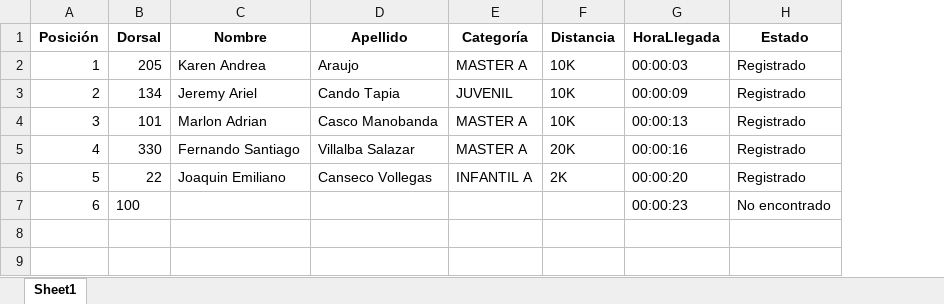
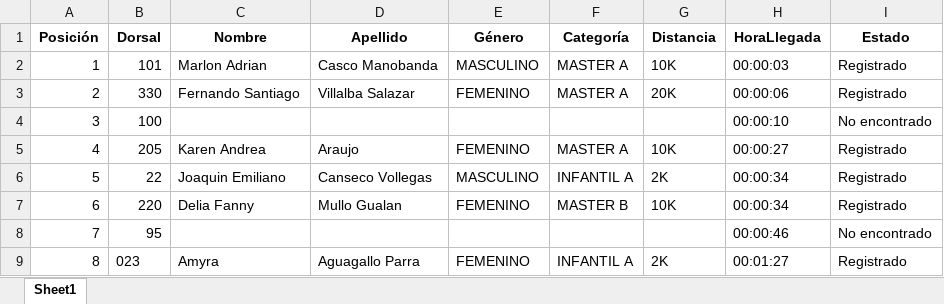
Before and after one commit to carlitosgiovanniramos/raceDetector, an Excel workbook: registros_dorsales.xlsx, sheet Sheet1, drawn as a sheet; values as stored, in another font and other column widths than the file's, no borders; removed rows and columns are numbered as before the commit, all else as after; the diff names each change by its address in the sheet, - before the commit and + after, or states it on an @@ line.

```diff
--- a/registros_dorsales.xlsx (sheet Sheet1)
+++ b/registros_dorsales.xlsx (sheet Sheet1)
+column E (Género), rows 2-3: MASCULINO | FEMENINO; row 6: MASCULINO
-row 2: 1 | 205 | Karen Andrea | Araujo | MASTER A | 10K | 00:00:03 | Registrado
-row 3: 2 | 134 | Jeremy Ariel | Cando Tapia | JUVENIL | 10K | 00:00:09 | Registrado
@@ column A (Posición) renumbered between rows 2 and 3 @@
-H2 (HoraLlegada): 00:00:13
+H2 (HoraLlegada): 00:00:03
-H3 (HoraLlegada): 00:00:16
+H3 (HoraLlegada): 00:00:06
+row 4: 3 | 100 |  |  |  |  |  | 00:00:10 | No encontrado
+row 5: 4 | 205 | Karen Andrea | Araujo | FEMENINO | MASTER A | 10K | 00:00:27 | Registrado
-H6 (HoraLlegada): 00:00:20
+H6 (HoraLlegada): 00:00:34
-row 7: 6 | 100 |  |  |  |  | 00:00:23 | No encontrado
+row 7: 6 | 220 | Delia Fanny | Mullo Gualan | FEMENINO | MASTER B | 10K | 00:00:34 | Registrado
+row 8: 7 | 95 |  |  |  |  |  | 00:00:46 | No encontrado
+row 9: 8 | 023 | Amyra | Aguagallo Parra | FEMENINO | INFANTIL A | 2K | 00:01:27 | Registrado
```
Also changed, not shown: 4 other files.
